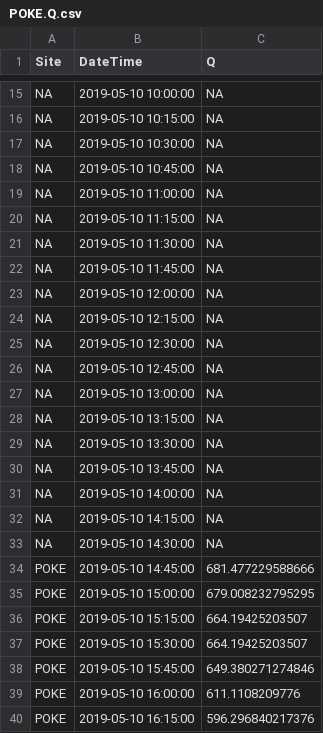
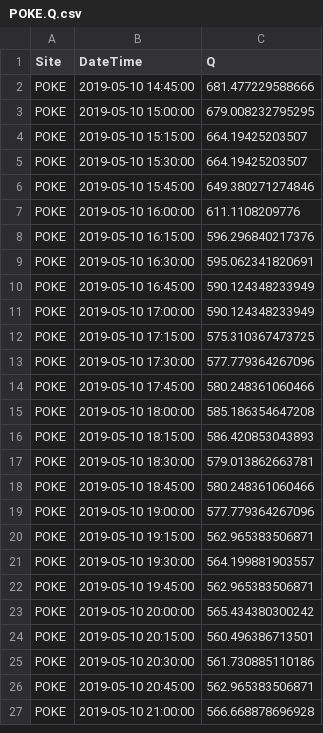
Before and after one commit to JakeCavaiani/DoD_Discharge, a CSV file: Predicted_Discharge/2019/POKE/POKE.Q.csv, drawn as a sheet; only a part is shown, gaps mark what is left out; the shorter side is filled out with more unchanged rows; the diff covers the shown part only; the diff names each change by its address in the sheet, - before the commit and + after, or states it on an @@ line.

```diff
--- a/Predicted_Discharge/2019/POKE/POKE.Q.csv
+++ b/Predicted_Discharge/2019/POKE/POKE.Q.csv
-row 15: NA | 2019-05-10 10:00:00 | NA
-row 16: NA | 2019-05-10 10:15:00 | NA
-row 17: NA | 2019-05-10 10:30:00 | NA
-row 18: NA | 2019-05-10 10:45:00 | NA
-row 19: NA | 2019-05-10 11:00:00 | NA
-row 20: NA | 2019-05-10 11:15:00 | NA
-row 21: NA | 2019-05-10 11:30:00 | NA
-row 22: NA | 2019-05-10 11:45:00 | NA
-row 23: NA | 2019-05-10 12:00:00 | NA
-row 24: NA | 2019-05-10 12:15:00 | NA
-row 25: NA | 2019-05-10 12:30:00 | NA
-row 26: NA | 2019-05-10 12:45:00 | NA
-row 27: NA | 2019-05-10 13:00:00 | NA
-row 28: NA | 2019-05-10 13:15:00 | NA
-row 29: NA | 2019-05-10 13:30:00 | NA
-row 30: NA | 2019-05-10 13:45:00 | NA
-row 31: NA | 2019-05-10 14:00:00 | NA
-row 32: NA | 2019-05-10 14:15:00 | NA
-row 33: NA | 2019-05-10 14:30:00 | NA
```
Also changed, not shown: 13 removed rows and 1 edited cell elsewhere in this file, Predicted_Discharge/2015/Predicted_Q_2015.csv, Predicted_Discharge/2019/MOOS/MOOS.Q.csv, 21 other files.
